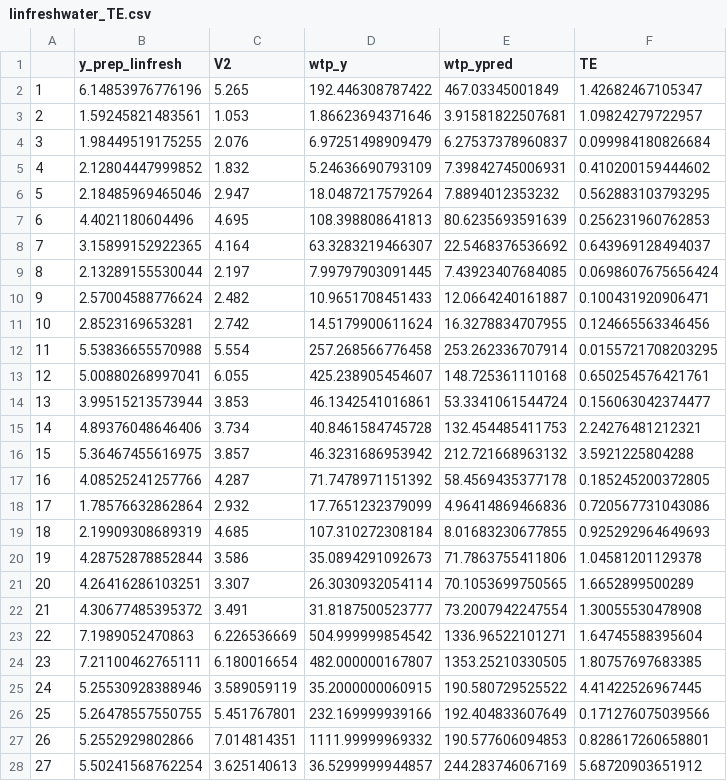
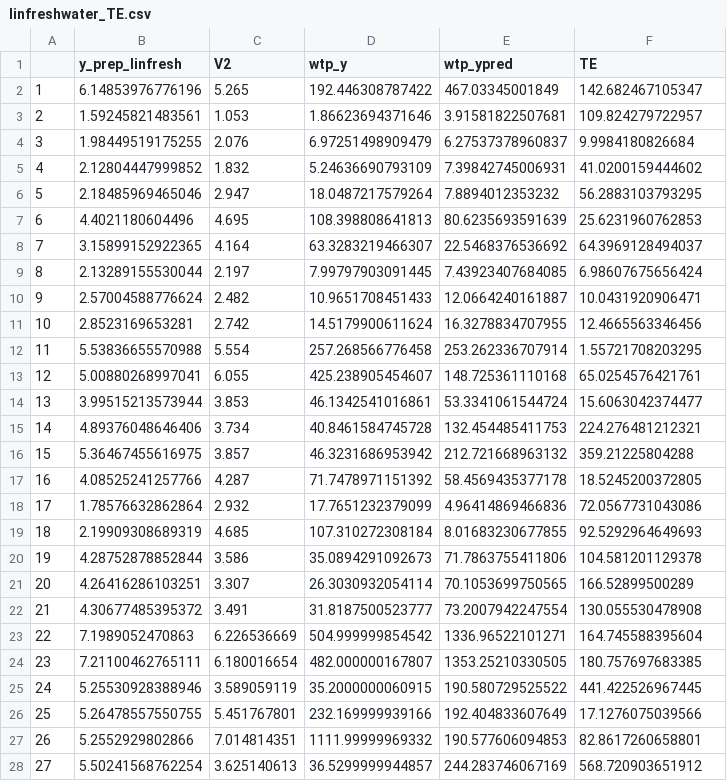
Before and after one commit to ericasare1/WetlandMetagression, a CSV file: data/linfreshwater_TE.csv, drawn as a sheet; only a part is shown; the diff covers the shown part only.

Commit message:
adding US only data and MA code

```diff
--- a/data/linfreshwater_TE.csv
+++ b/data/linfreshwater_TE.csv
@@ -1,28 +1,28 @@
 "","y_prep_linfresh","V2","wtp_y","wtp_ypred","TE"
-"1",6.14853976776196,5.265,192.446308787422,467.03345001849,1.42682467105347
-"2",1.59245821483561,1.053,1.86623694371646,3.91581822507681,1.09824279722957
-"3",1.98449519175255,2.076,6.97251498909479,6.27537378960837,0.099984180826684
-"4",2.12804447999852,1.832,5.24636690793109,7.39842745006931,0.410200159444602
-"5",2.18485969465046,2.947,18.0487217579264,7.8894012353232,0.562883103793295
-"6",4.4021180604496,4.695,108.398808641813,80.6235693591639,0.256231960762853
-"7",3.15899152922365,4.164,63.3283219466307,22.5468376536692,0.643969128494037
-"8",2.13289155530044,2.197,7.99797903091445,7.43923407684085,0.0698607675656424
-"9",2.57004588776624,2.482,10.9651708451433,12.0664240161887,0.100431920906471
-"10",2.8523169653281,2.742,14.5179900611624,16.3278834707955,0.124665563346456
-"11",5.53836655570988,5.554,257.268566776458,253.262336707914,0.0155721708203295
-"12",5.00880268997041,6.055,425.238905454607,148.725361110168,0.650254576421761
-"13",3.99515213573944,3.853,46.1342541016861,53.3341061544724,0.156063042374477
-"14",4.89376048646406,3.734,40.8461584745728,132.454485411753,2.24276481212321
-"15",5.36467455616975,3.857,46.3231686953942,212.721668963132,3.5921225804288
-"16",4.08525241257766,4.287,71.7478971151392,58.4569435377178,0.185245200372805
-"17",1.78576632862864,2.932,17.7651232379099,4.96414869466836,0.720567731043086
-"18",2.19909308689319,4.685,107.310272308184,8.01683230677855,0.925292964649693
-"19",4.28752878852844,3.586,35.0894291092673,71.7863755411806,1.04581201129378
-"20",4.26416286103251,3.307,26.3030932054114,70.1053699750565,1.6652899500289
-"21",4.30677485395372,3.491,31.8187500523777,73.2007942247554,1.30055530478908
-"22",7.1989052470863,6.226536669,504.999999854542,1336.96522101271,1.64745588395604
-"23",7.21100462765111,6.180016654,482.000000167807,1353.25210330505,1.80757697683385
-"24",5.25530928388946,3.589059119,35.2000000060915,190.580729525522,4.41422526967445
-"25",5.26478557550755,5.451767801,232.169999939166,192.404833607649,0.171276075039566
-"26",5.2552929802866,7.014814351,1111.99999969332,190.577606094853,0.828617260658801
-"27",5.50241568762254,3.625140613,36.5299999944857,244.283746067169,5.68720903651912
+"1",6.14853976776196,5.265,192.446308787422,467.03345001849,142.682467105347
+"2",1.59245821483561,1.053,1.86623694371646,3.91581822507681,109.824279722957
+"3",1.98449519175255,2.076,6.97251498909479,6.27537378960837,9.9984180826684
+"4",2.12804447999852,1.832,5.24636690793109,7.39842745006931,41.0200159444602
+"5",2.18485969465046,2.947,18.0487217579264,7.8894012353232,56.2883103793295
+"6",4.4021180604496,4.695,108.398808641813,80.6235693591639,25.6231960762853
+"7",3.15899152922365,4.164,63.3283219466307,22.5468376536692,64.3969128494037
+"8",2.13289155530044,2.197,7.99797903091445,7.43923407684085,6.98607675656424
+"9",2.57004588776624,2.482,10.9651708451433,12.0664240161887,10.0431920906471
+"10",2.8523169653281,2.742,14.5179900611624,16.3278834707955,12.4665563346456
+"11",5.53836655570988,5.554,257.268566776458,253.262336707914,1.55721708203295
+"12",5.00880268997041,6.055,425.238905454607,148.725361110168,65.0254576421761
+"13",3.99515213573944,3.853,46.1342541016861,53.3341061544724,15.6063042374477
+"14",4.89376048646406,3.734,40.8461584745728,132.454485411753,224.276481212321
+"15",5.36467455616975,3.857,46.3231686953942,212.721668963132,359.21225804288
+"16",4.08525241257766,4.287,71.7478971151392,58.4569435377178,18.5245200372805
+"17",1.78576632862864,2.932,17.7651232379099,4.96414869466836,72.0567731043086
+"18",2.19909308689319,4.685,107.310272308184,8.01683230677855,92.5292964649693
+"19",4.28752878852844,3.586,35.0894291092673,71.7863755411806,104.581201129378
+"20",4.26416286103251,3.307,26.3030932054114,70.1053699750565,166.52899500289
+"21",4.30677485395372,3.491,31.8187500523777,73.2007942247554,130.055530478908
+"22",7.1989052470863,6.226536669,504.999999854542,1336.96522101271,164.745588395604
+"23",7.21100462765111,6.180016654,482.000000167807,1353.25210330505,180.757697683385
+"24",5.25530928388946,3.589059119,35.2000000060915,190.580729525522,441.422526967445
+"25",5.26478557550755,5.451767801,232.169999939166,192.404833607649,17.1276075039566
+"26",5.2552929802866,7.014814351,1111.99999969332,190.577606094853,82.8617260658801
+"27",5.50241568762254,3.625140613,36.5299999944857,244.283746067169,568.720903651912
```
Also changed, not shown: 15 edited cells elsewhere in this file, data/linfreshwater_can_TE.csv, 4 other files.
